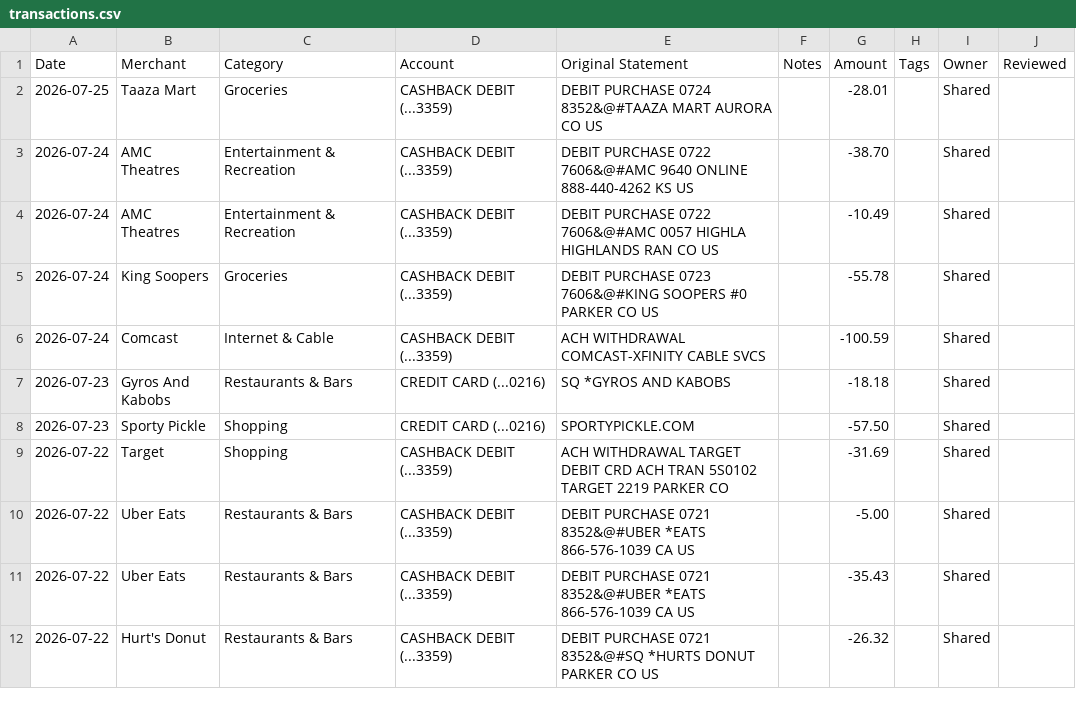
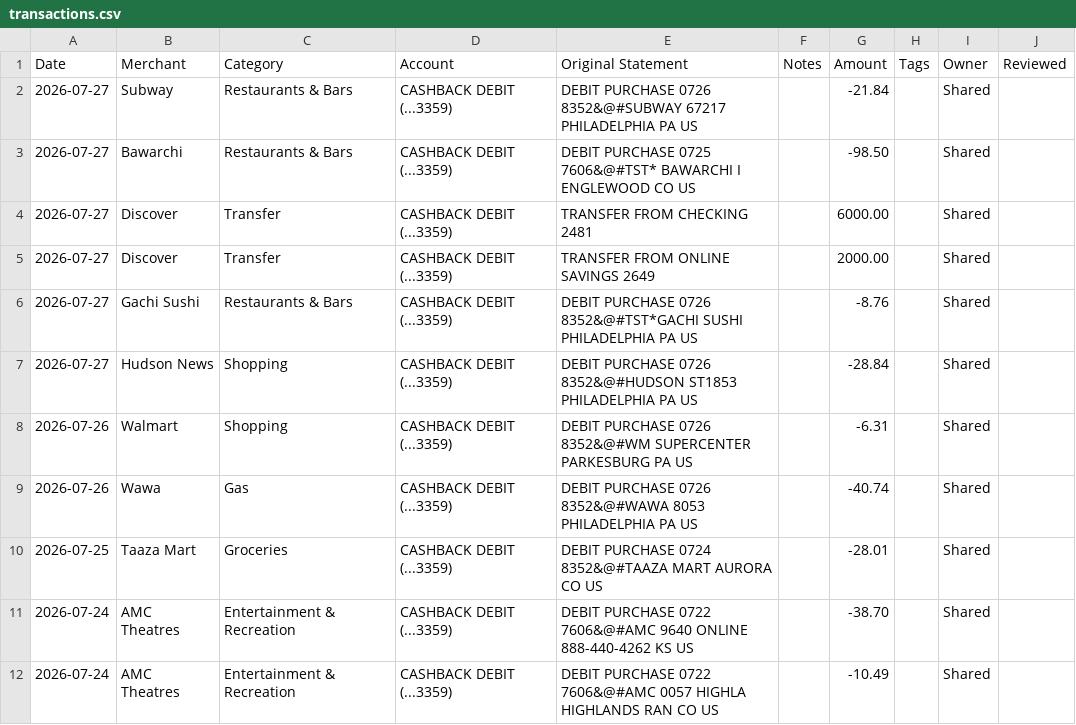
Before and after one commit to davis-raj/spend-dashboard, a CSV file: data/transactions.csv, drawn as a sheet; only a part is shown; the shorter side is filled out with more unchanged rows.

Commit message:
Auto-update: daily transaction refresh

```diff
--- a/data/transactions.csv
+++ b/data/transactions.csv
@@ -1,2 +1,10 @@
 Date,Merchant,Category,Account,Original Statement,Notes,Amount,Tags,Owner,Reviewed
+2026-07-27,Subway,Restaurants & Bars,CASHBACK DEBIT (...3359),DEBIT PURCHASE 0726 8352&@#SUBWAY 67217 PHILADELPHIA PA US,,-21.84,,Shared,
+2026-07-27,Bawarchi,Restaurants & Bars,CASHBACK DEBIT (...3359),DEBIT PURCHASE 0725 7606&@#TST* BAWARCHI I ENGLEWOOD CO US,,-98.50,,Shared,
+2026-07-27,Discover,Transfer,CASHBACK DEBIT (...3359),TRANSFER FROM CHECKING 2481,,6000.00,,Shared,
+2026-07-27,Discover,Transfer,CASHBACK DEBIT (...3359),TRANSFER FROM ONLINE SAVINGS 2649,,2000.00,,Shared,
+2026-07-27,Gachi Sushi,Restaurants & Bars,CASHBACK DEBIT (...3359),DEBIT PURCHASE 0726 8352&@#TST*GACHI SUSHI PHILADELPHIA PA US,,-8.76,,Shared,
+2026-07-27,Hudson News,Shopping,CASHBACK DEBIT (...3359),DEBIT PURCHASE 0726 8352&@#HUDSON ST1853 PHILADELPHIA PA US,,-28.84,,Shared,
+2026-07-26,Walmart,Shopping,CASHBACK DEBIT (...3359),DEBIT PURCHASE 0726 8352&@#WM SUPERCENTER PARKESBURG PA US,,-6.31,,Shared,
+2026-07-26,Wawa,Gas,CASHBACK DEBIT (...3359),DEBIT PURCHASE 0726 8352&@#WAWA 8053 PHILADELPHIA PA US,,-40.74,,Shared,
 2026-07-25,Taaza Mart,Groceries,CASHBACK DEBIT (...3359),DEBIT PURCHASE 0724 8352&@#TAAZA MART AURORA CO US,,-28.01,,Shared,
```
Also changed, not shown: 1 other file.
